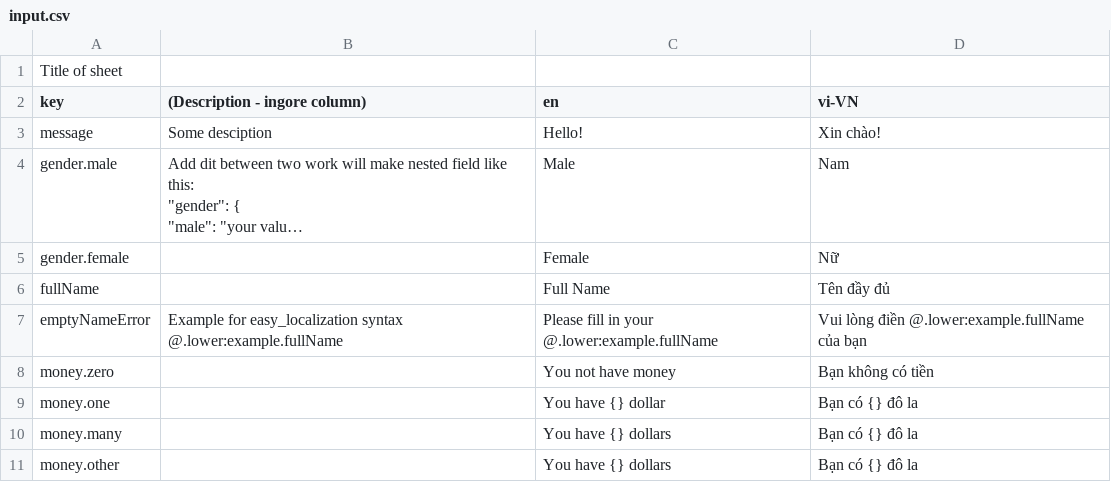
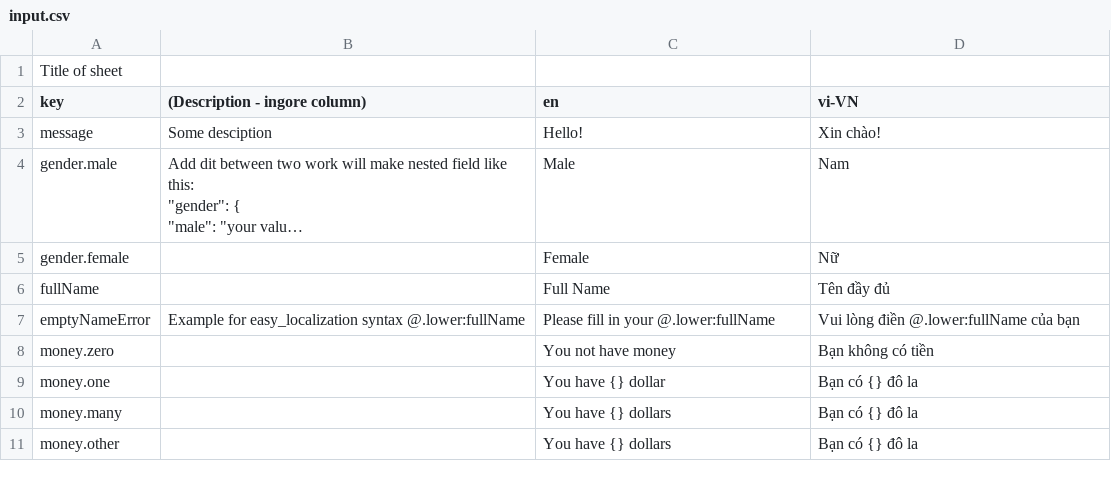
Before and after one commit to nguyenvanquangqui/easy_localization_sheet, a CSV file: assets/input.csv, drawn as a sheet; long unchanged cells end in ….

Commit message:
Update example

```diff
--- a/assets/input.csv
+++ b/assets/input.csv
@@ -9,3 +9,3 @@ gender.female,,Female,Nữ
 fullName,,Full Name,Tên đầy đủ
-emptyNameError,Example for easy_localization syntax @.lower:example.fullName,Please fill in your @.lower:example.fullName,Vui lòng điền @.lower:example.fullName của bạn
+emptyNameError,Example for easy_localization syntax @.lower:fullName,Please fill in your @.lower:fullName,Vui lòng điền @.lower:fullName của bạn
 money.zero,,You not have money,Bạn không có tiền
```
Also changed, not shown: 5 other files.
